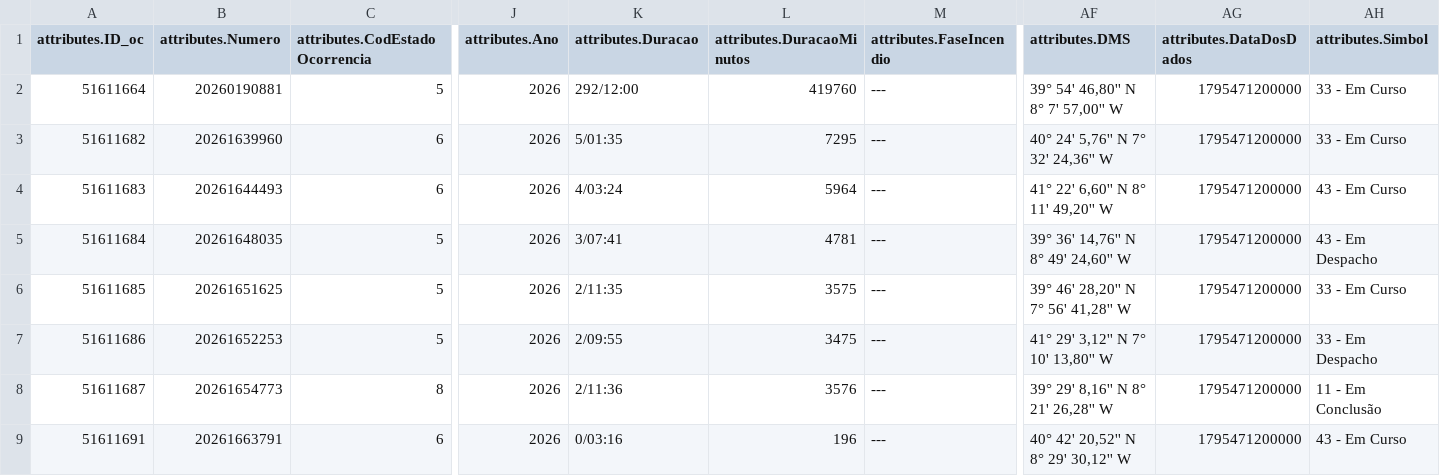
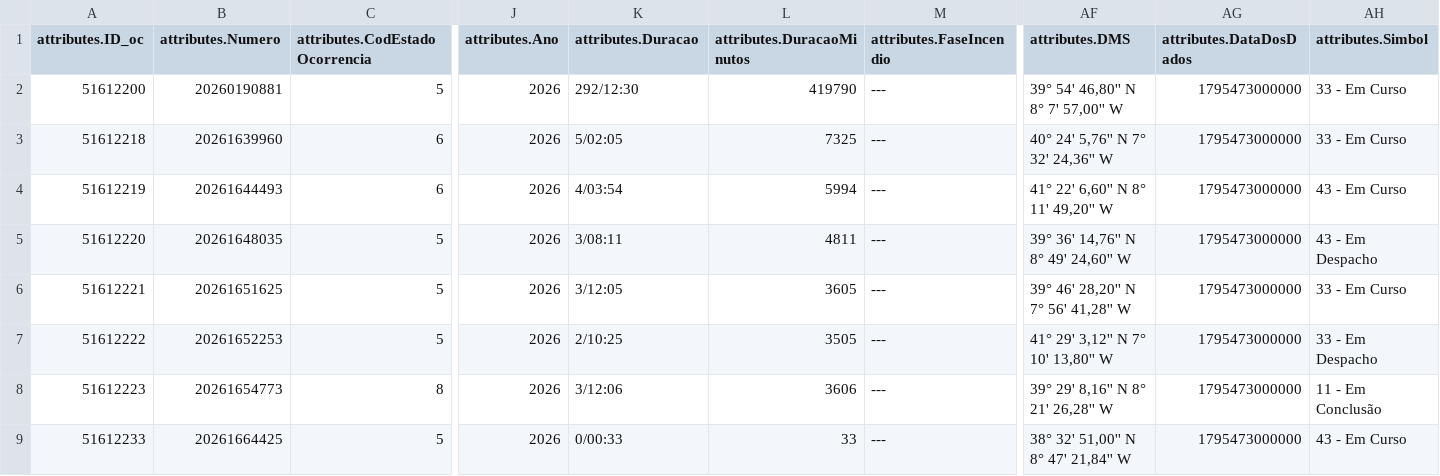
Before and after one commit to CatiaBarros/occurrence-data-collector, a CSV file: Ocorrencias_mau_tempo.csv, drawn as a sheet; only a part is shown, gaps mark what is left out; removed rows and columns are numbered as before the commit, all else as after; rows hold the shown columns only; the diff names each change by its address in the sheet, - before the commit and + after, or states it on an @@ line.

```diff
--- a/Ocorrencias_mau_tempo.csv
+++ b/Ocorrencias_mau_tempo.csv
-A2 (attributes.ID_oc): 51611664
+A2 (attributes.ID_oc): 51612200
-K2 (attributes.Duracao): 292/12:00
+K2 (attributes.Duracao): 292/12:30
-L2 (attributes.DuracaoMinutos): 419760
+L2 (attributes.DuracaoMinutos): 419790
-AG2:AG8 (attributes.DataDosDados): 1795471200000
+AG2:AG8 (attributes.DataDosDados): 1795473000000
-A3 (attributes.ID_oc): 51611682
+A3 (attributes.ID_oc): 51612218
-K3 (attributes.Duracao): 5/01:35
+K3 (attributes.Duracao): 5/02:05
-L3 (attributes.DuracaoMinutos): 7295
+L3 (attributes.DuracaoMinutos): 7325
-A4 (attributes.ID_oc): 51611683
+A4 (attributes.ID_oc): 51612219
-K4 (attributes.Duracao): 4/03:24
+K4 (attributes.Duracao): 4/03:54
-L4 (attributes.DuracaoMinutos): 5964
+L4 (attributes.DuracaoMinutos): 5994
-A5 (attributes.ID_oc): 51611684
+A5 (attributes.ID_oc): 51612220
-K5 (attributes.Duracao): 3/07:41
+K5 (attributes.Duracao): 3/08:11
-L5 (attributes.DuracaoMinutos): 4781
+L5 (attributes.DuracaoMinutos): 4811
-A6 (attributes.ID_oc): 51611685
+A6 (attributes.ID_oc): 51612221
-K6 (attributes.Duracao): 2/11:35
+K6 (attributes.Duracao): 3/12:05
-L6 (attributes.DuracaoMinutos): 3575
+L6 (attributes.DuracaoMinutos): 3605
-A7 (attributes.ID_oc): 51611686
+A7 (attributes.ID_oc): 51612222
-K7 (attributes.Duracao): 2/09:55
+K7 (attributes.Duracao): 2/10:25
-L7 (attributes.DuracaoMinutos): 3475
+L7 (attributes.DuracaoMinutos): 3505
-A8 (attributes.ID_oc): 51611687
+A8 (attributes.ID_oc): 51612223
-K8 (attributes.Duracao): 2/11:36
+K8 (attributes.Duracao): 3/12:06
-L8 (attributes.DuracaoMinutos): 3576
+L8 (attributes.DuracaoMinutos): 3606
-row 9: 51611691 | 20261663791 | 6 | 2026 | 0/03:16 | 196 | --- | 40° 42' 20,52'' N 8° 29' 30,12'' W | 1795471200000 | 43 - Em Curso
+row 9: 51612233 | 20261664425 | 5 | 2026 | 0/00:33 | 33 | --- | 38° 32' 51,00'' N 8° 47' 21,84'' W | 1795473000000 | 43 - Em Curso
```
Also changed, not shown: dados_prociv_expanded.csv, 1 other file.
